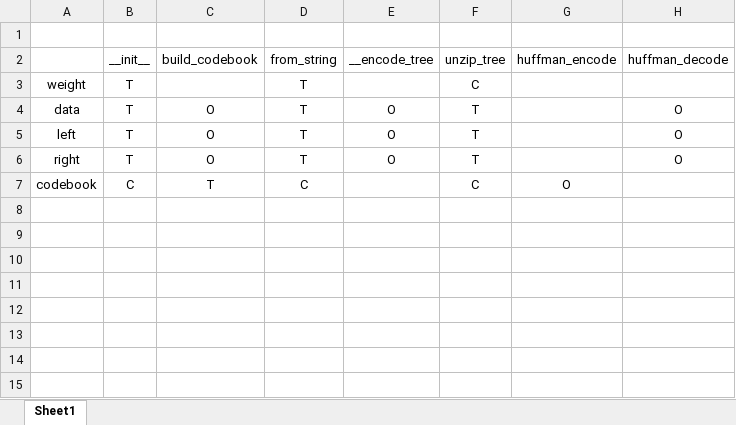
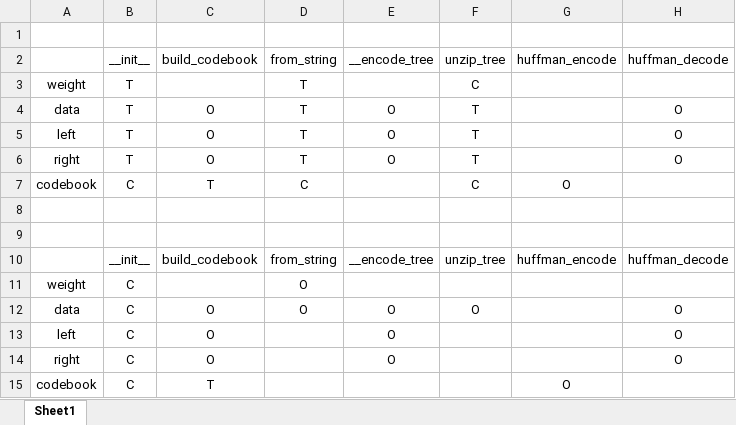
Before and after one commit to Romazho/Test_LOG3430-, an Excel workbook: TP3/MaDUM.xlsx, sheet Sheet1, drawn as a sheet; values as stored, in another font and other column widths than the file's, no borders; the diff names each change by its address in the sheet, - before the commit and + after, or states it on an @@ line.

```diff
--- a/TP3/MaDUM.xlsx (sheet Sheet1)
+++ b/TP3/MaDUM.xlsx (sheet Sheet1)
+row 8: (empty)
+row 9: (empty)
+row 10:  | __init__ | build_codebook | from_string | __encode_tree | unzip_tree | huffman_encode | huffman_decode
+row 11: weight | C |  | O
+row 12: data | C | O | O | O | O |  | O
+row 13: left | C | O |  | O |  |  | O
+row 14: right | C | O |  | O |  |  | O
+row 15: codebook | C | T |  |  |  | O
```
Also changed, not shown: 1 other file.
